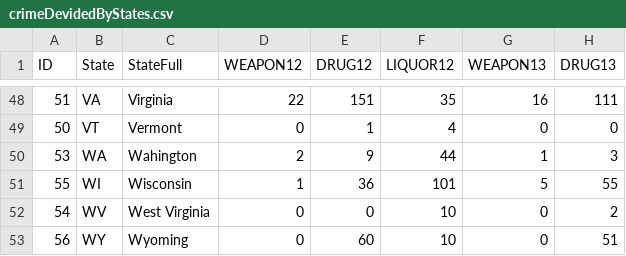
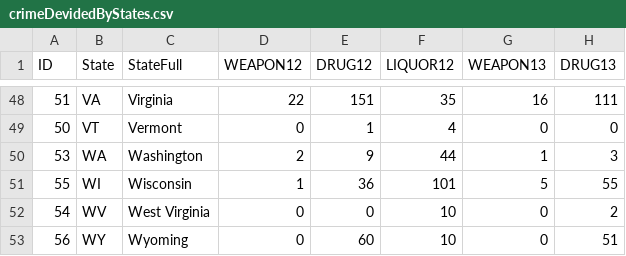
Before and after one commit to danielwwong/DataVis, a CSV file: Data/crimeDevidedByStates.csv, drawn as a sheet; only a part is shown, gaps mark what is left out; the diff names each change by its address in the sheet, - before the commit and + after, or states it on an @@ line.

```diff
--- a/Data/crimeDevidedByStates.csv
+++ b/Data/crimeDevidedByStates.csv
-C50 (StateFull): Wahington
+C50 (StateFull): Washington
```
Also changed, not shown: 2 other files.
